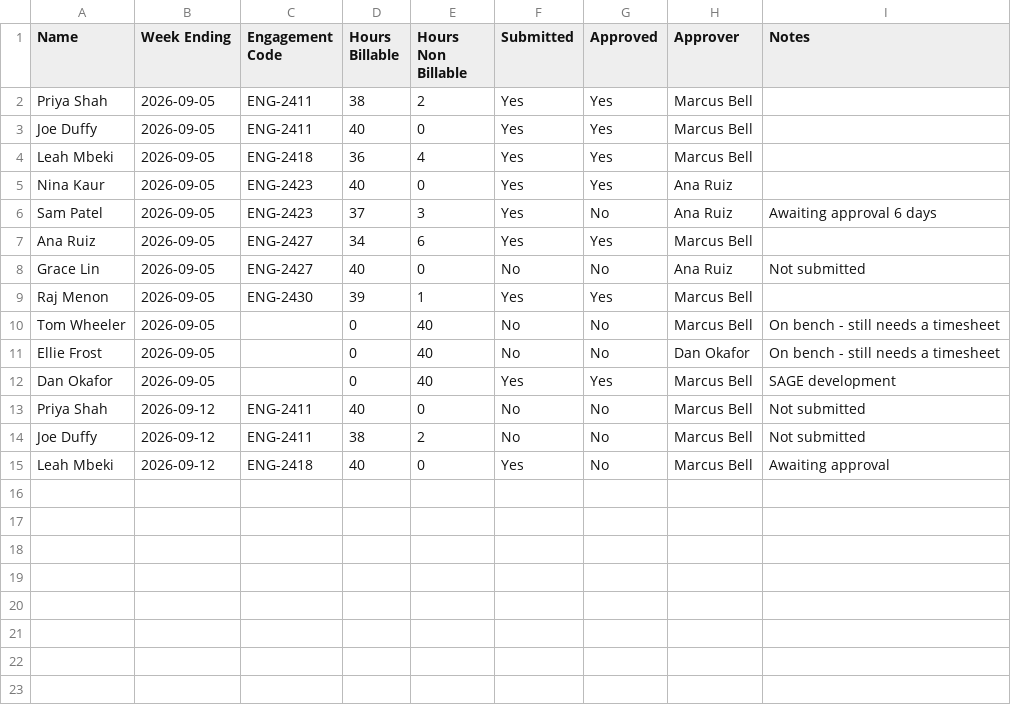
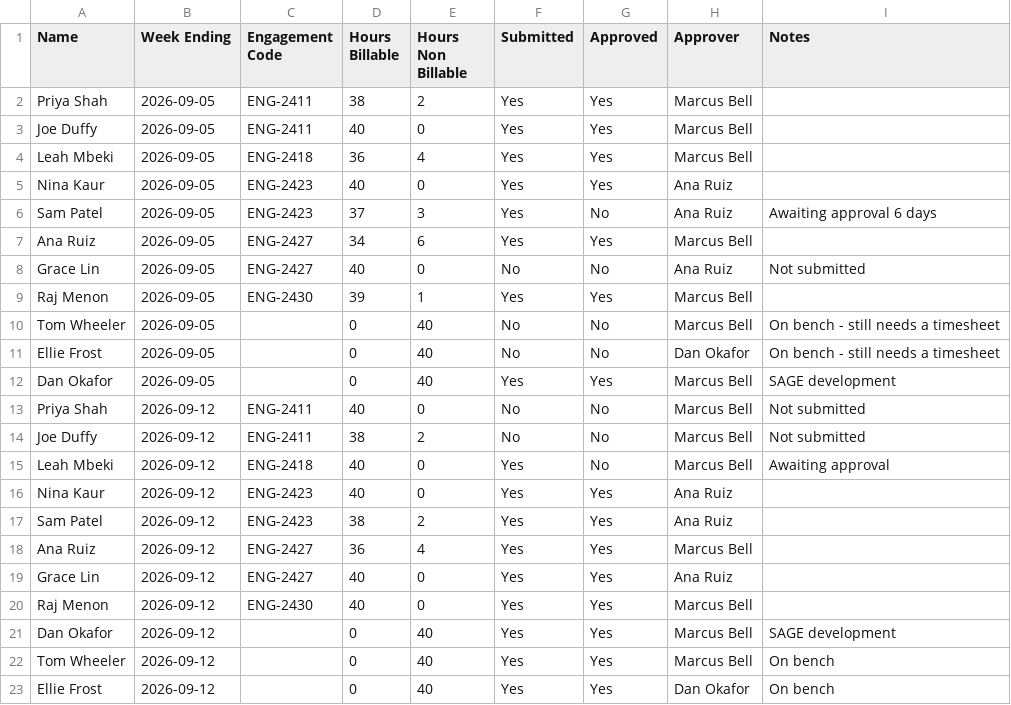
Before and after one commit to GopichandAnne/sol-assistant, a CSV file: demo/sol-internal/trackers/Timesheet-Status.csv, drawn as a sheet.

```diff
--- a/demo/sol-internal/trackers/Timesheet-Status.csv
+++ b/demo/sol-internal/trackers/Timesheet-Status.csv
@@ -15 +15,9 @@ Joe Duffy,2026-09-12,ENG-2411,38,2,No,No,Marcus Bell,Not submitted
 Leah Mbeki,2026-09-12,ENG-2418,40,0,Yes,No,Marcus Bell,Awaiting approval
+Nina Kaur,2026-09-12,ENG-2423,40,0,Yes,Yes,Ana Ruiz,
+Sam Patel,2026-09-12,ENG-2423,38,2,Yes,Yes,Ana Ruiz,
+Ana Ruiz,2026-09-12,ENG-2427,36,4,Yes,Yes,Marcus Bell,
+Grace Lin,2026-09-12,ENG-2427,40,0,Yes,Yes,Ana Ruiz,
+Raj Menon,2026-09-12,ENG-2430,40,0,Yes,Yes,Marcus Bell,
+Dan Okafor,2026-09-12,,0,40,Yes,Yes,Marcus Bell,SAGE development
+Tom Wheeler,2026-09-12,,0,40,Yes,Yes,Marcus Bell,On bench
+Ellie Frost,2026-09-12,,0,40,Yes,Yes,Dan Okafor,On bench
```
Also changed, not shown: demo/sol-internal/trackers/Bench-and-Availability.csv, 3 other files.
